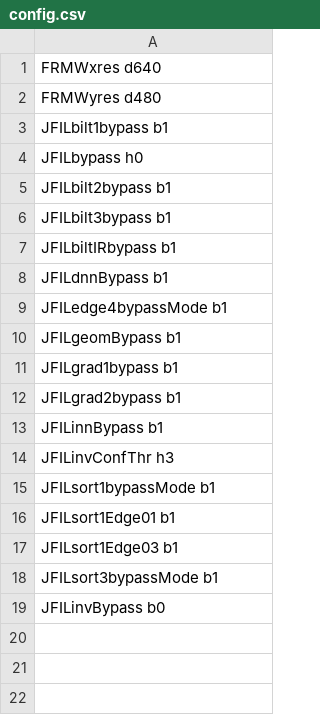
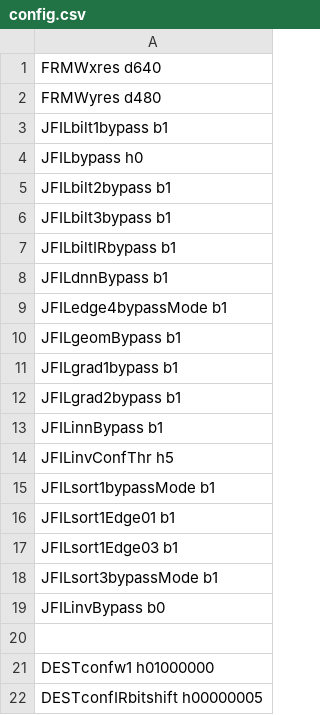
Before and after one commit to aangerma/algo_ivcam2, a CSV file: +Calibration/initScript/config.csv, drawn as a sheet.

```diff
--- a/+Calibration/initScript/config.csv
+++ b/+Calibration/initScript/config.csv
@@ -13,3 +13,3 @@ JFILgrad2bypass     b1
 JFILinnBypass       b1
-JFILinvConfThr      h3
+JFILinvConfThr      h5
 JFILsort1bypassMode b1
@@ -19 +19,4 @@ JFILsort3bypassMode b1
 JFILinvBypass       b0
+
+DESTconfw1			h01000000
+DESTconfIRbitshift  h00000005
```
Also changed, not shown: 11 other files.
